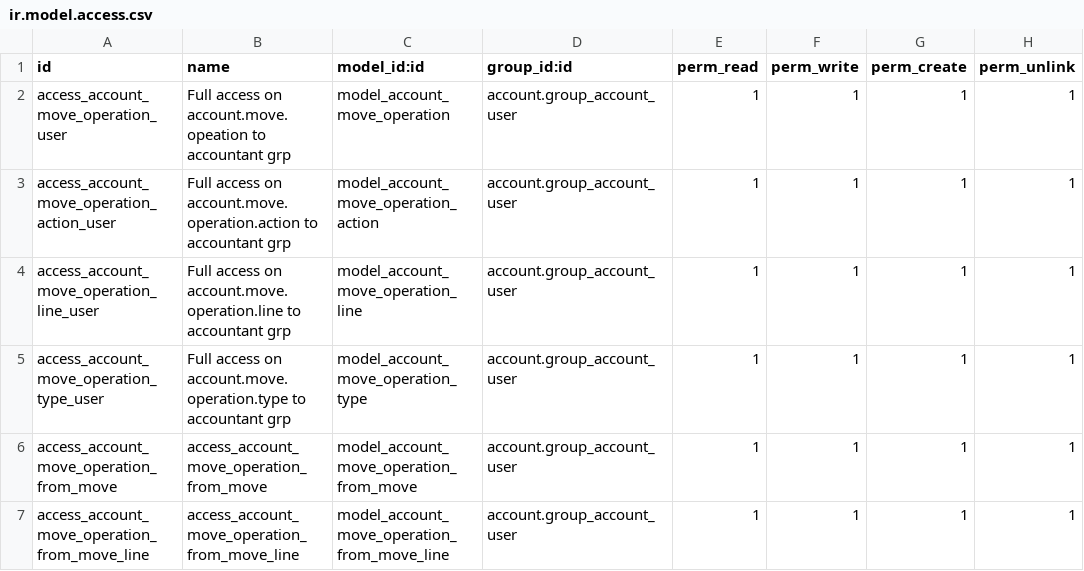
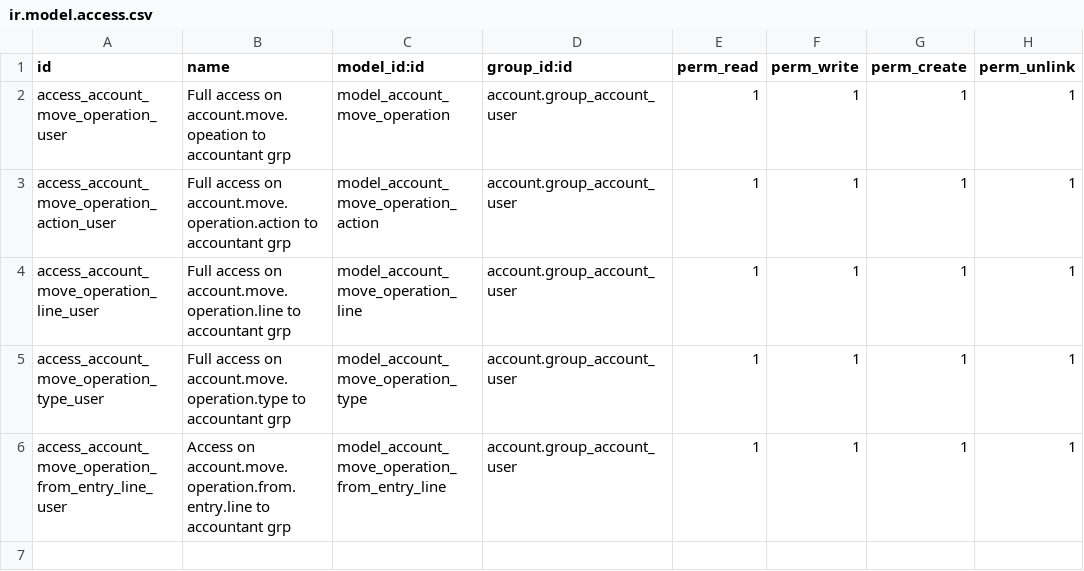
Before and after one commit to robertoCabreraAgro/account_move_operation, a CSV file: security/ir.model.access.csv, drawn as a sheet.

```diff
--- a/security/ir.model.access.csv
+++ b/security/ir.model.access.csv
@@ -5,3 +5,2 @@ access_account_move_operation_line_user,Full access on account.move.operation.li
 access_account_move_operation_type_user,Full access on account.move.operation.type to accountant grp,model_account_move_operation_type,account.group_account_user,1,1,1,1
-access_account_move_operation_from_move,access_account_move_operation_from_move,model_account_move_operation_from_move,account.group_account_user,1,1,1,1
-access_account_move_operation_from_move_line,access_account_move_operation_from_move_line,model_account_move_operation_from_move_line,account.group_account_user,1,1,1,1
+access_account_move_operation_from_entry_line_user,Access on account.move.operation.from.entry.line to accountant grp,model_account_move_operation_from_entry_line,account.group_account_user,1,1,1,1
```
Also changed, not shown: 12 other files.
